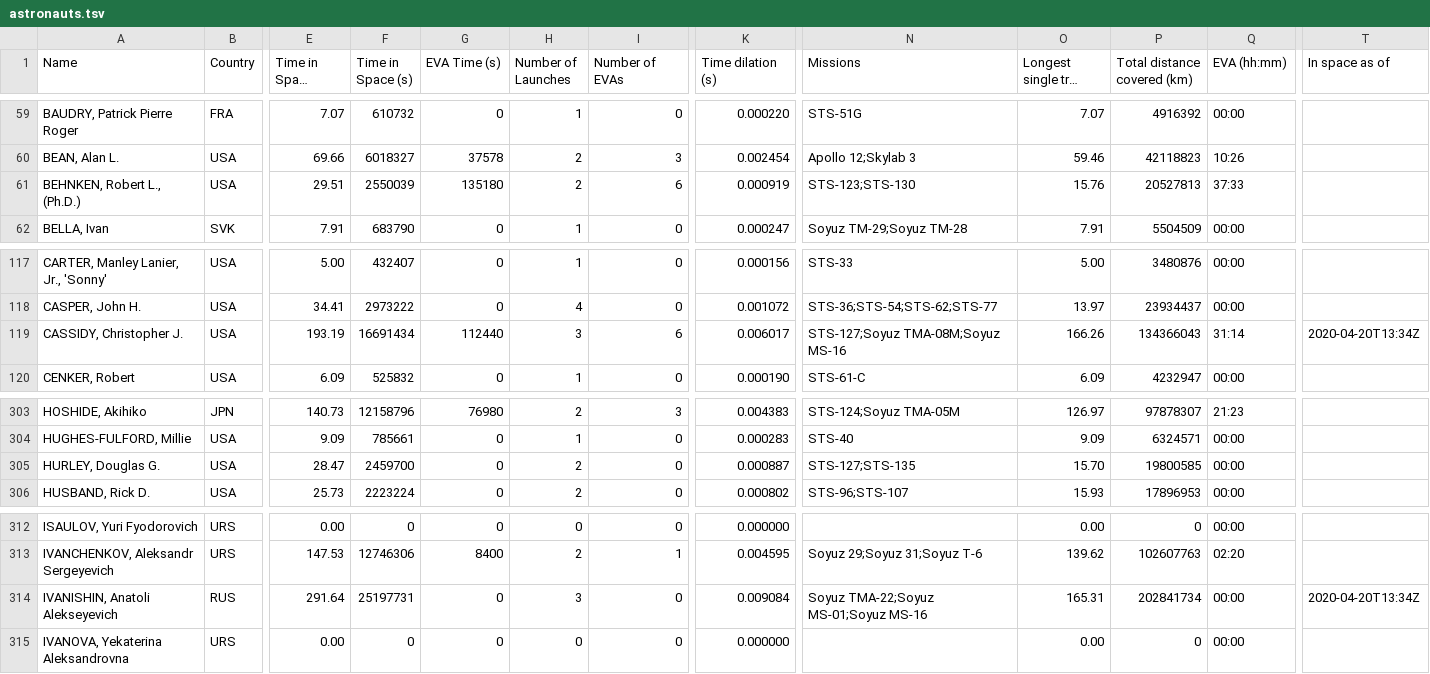
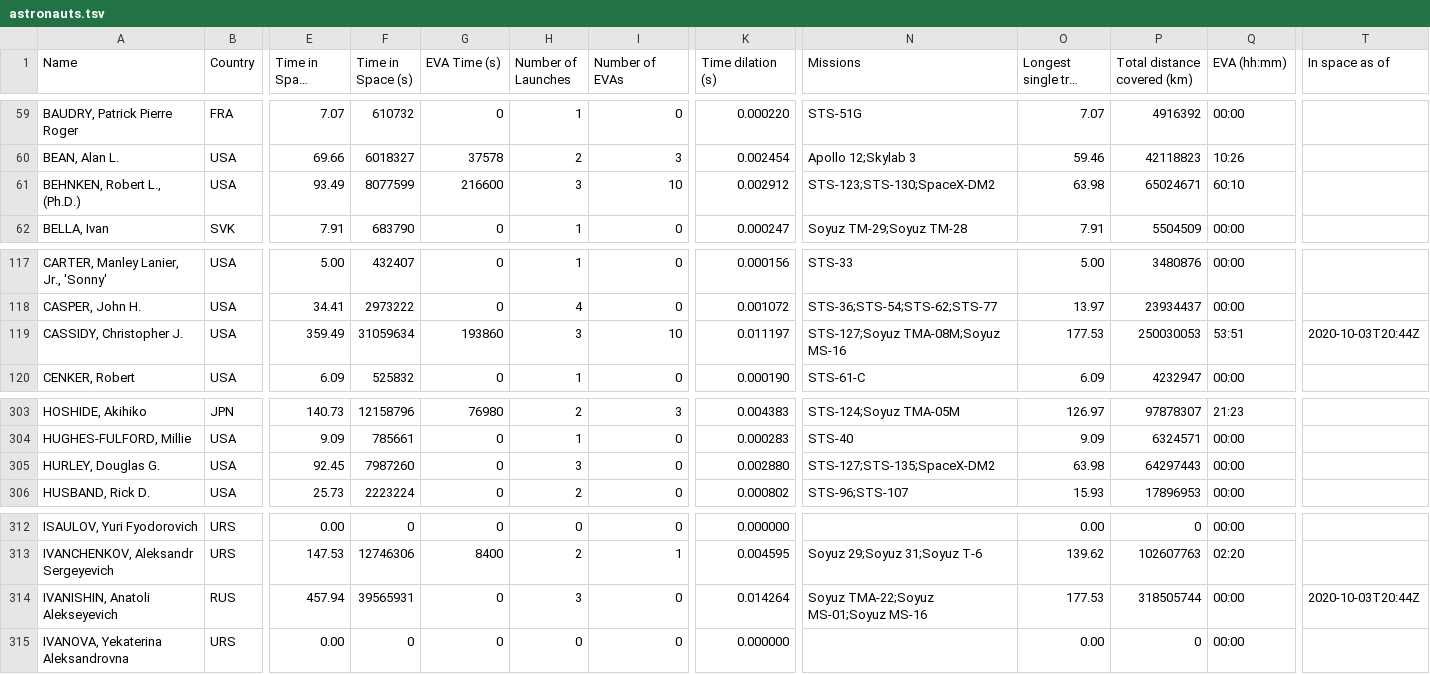
Before and after one commit to cosmos-book/cosmos-book.github.io, a TSV file: human-spaceflight/data/processed/astronauts.tsv, drawn as a sheet; only a part is shown, gaps mark what is left out; long unchanged cells end in …; the diff covers the shown part only; the diff names each change by its address in the sheet, - before the commit and + after, or states it on an @@ line.

Commit message:
added SPACEX-DM2 and EXP63 EVAs

```diff
--- a/human-spaceflight/data/processed/astronauts.tsv
+++ b/human-spaceflight/data/processed/astronauts.tsv
-E61 (Time in Space (days)): 29.51
+E61 (Time in Space (days)): 93.49
-F61 (Time in Space (s)): 2550039
+F61 (Time in Space (s)): 8077599
-G61 (EVA Time (s)): 135180
+G61 (EVA Time (s)): 216600
-H61 (Number of Launches): 2
+H61 (Number of Launches): 3
-I61 (Number of EVAs): 6
+I61 (Number of EVAs): 10
-K61 (Time dilation (s)): 0.000919
+K61 (Time dilation (s)): 0.002912
-N61 (Missions): STS-123;STS-130
+N61 (Missions): STS-123;STS-130;SpaceX-DM2
-O61 (Longest single trip (days)): 15.76
+O61 (Longest single trip (days)): 63.98
-P61 (Total distance covered (km)): 20527813
+P61 (Total distance covered (km)): 65024671
-Q61 (EVA (hh:mm)): 37:33
+Q61 (EVA (hh:mm)): 60:10
-E119 (Time in Space (days)): 193.19
+E119 (Time in Space (days)): 359.49
-F119 (Time in Space (s)): 16691434
+F119 (Time in Space (s)): 31059634
-G119 (EVA Time (s)): 112440
+G119 (EVA Time (s)): 193860
-I119 (Number of EVAs): 6
+I119 (Number of EVAs): 10
-K119 (Time dilation (s)): 0.006017
+K119 (Time dilation (s)): 0.011197
-O119 (Longest single trip (days)): 166.26
+O119 (Longest single trip (days)): 177.53
-P119 (Total distance covered (km)): 134366043
+P119 (Total distance covered (km)): 250030053
-Q119 (EVA (hh:mm)): 31:14
+Q119 (EVA (hh:mm)): 53:51
-T119 (In space as of): 2020-04-20T13:34Z
+T119 (In space as of): 2020-10-03T20:44Z
-E305 (Time in Space (days)): 28.47
+E305 (Time in Space (days)): 92.45
-F305 (Time in Space (s)): 2459700
+F305 (Time in Space (s)): 7987260
-H305 (Number of Launches): 2
+H305 (Number of Launches): 3
-K305 (Time dilation (s)): 0.000887
+K305 (Time dilation (s)): 0.002880
-N305 (Missions): STS-127;STS-135
+N305 (Missions): STS-127;STS-135;SpaceX-DM2
-O305 (Longest single trip (days)): 15.70
+O305 (Longest single trip (days)): 63.98
-P305 (Total distance covered (km)): 19800585
+P305 (Total distance covered (km)): 64297443
-E314 (Time in Space (days)): 291.64
+E314 (Time in Space (days)): 457.94
-F314 (Time in Space (s)): 25197731
+F314 (Time in Space (s)): 39565931
-K314 (Time dilation (s)): 0.009084
+K314 (Time dilation (s)): 0.014264
-O314 (Longest single trip (days)): 165.31
+O314 (Longest single trip (days)): 177.53
-P314 (Total distance covered (km)): 202841734
+P314 (Total distance covered (km)): 318505744
-T314 (In space as of): 2020-04-20T13:34Z
+T314 (In space as of): 2020-10-03T20:44Z
```
Also changed, not shown: 6 edited cells elsewhere in this file, human-spaceflight/data/processed/astronauts_by_year.tsv, 6 other files.
